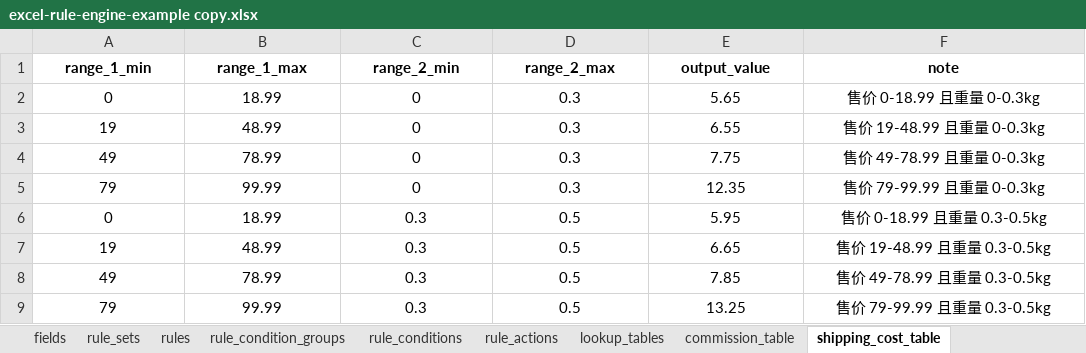
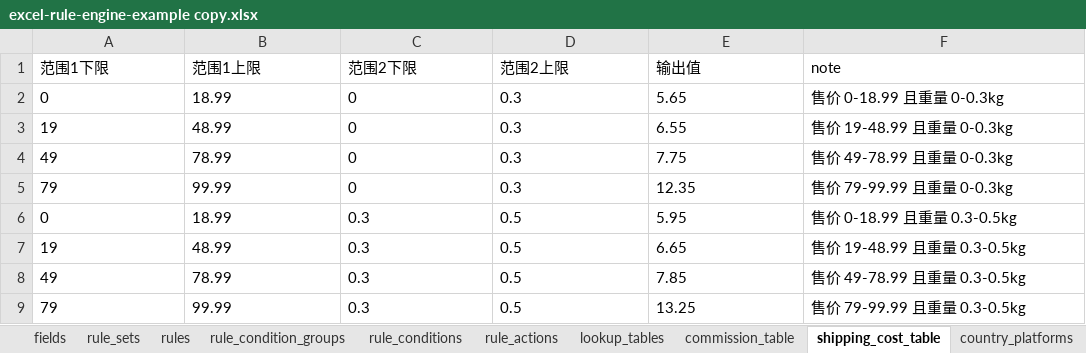
Before and after one commit to wei-py/profit, an Excel workbook: docs/excel-rule-engine-example copy.xlsx, sheet shipping_cost_table, drawn as a sheet; values as stored, in another font and other column widths than the file's, no borders; removed rows and columns are numbered as before the commit, all else as after; the diff names each change by its address in the sheet, - before the commit and + after, or states it on an @@ line.

```diff
--- a/docs/excel-rule-engine-example copy.xlsx (sheet shipping_cost_table)
+++ b/docs/excel-rule-engine-example copy.xlsx (sheet shipping_cost_table)
+sheet tab: country_platforms
-row 1: range_1_min | range_1_max | range_2_min | range_2_max | output_value | note
+row 1: 范围1下限 | 范围1上限 | 范围2下限 | 范围2上限 | 输出值 | note
-A2:F9 alignment: center
+A2:F9 alignment: left
```
Also changed, not shown: sheet fields, sheet rule_conditions, sheet rule_actions, sheet rule_condition_groups, sheet rules, sheet commission_table, 5 more sheets, other sheet tabs, docs/excel-rule-engine-example.xlsx, public/examples/excel-rule-engine-example.xlsx, 26 other files.
